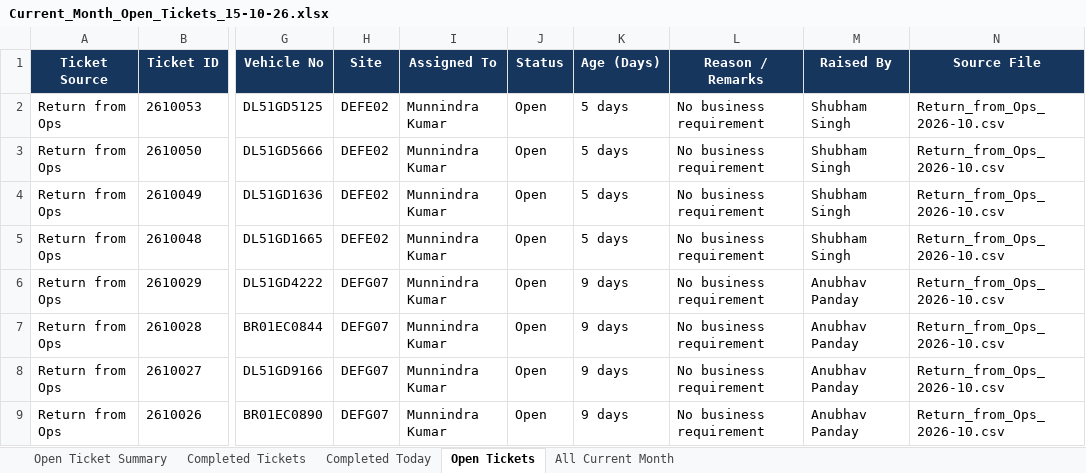
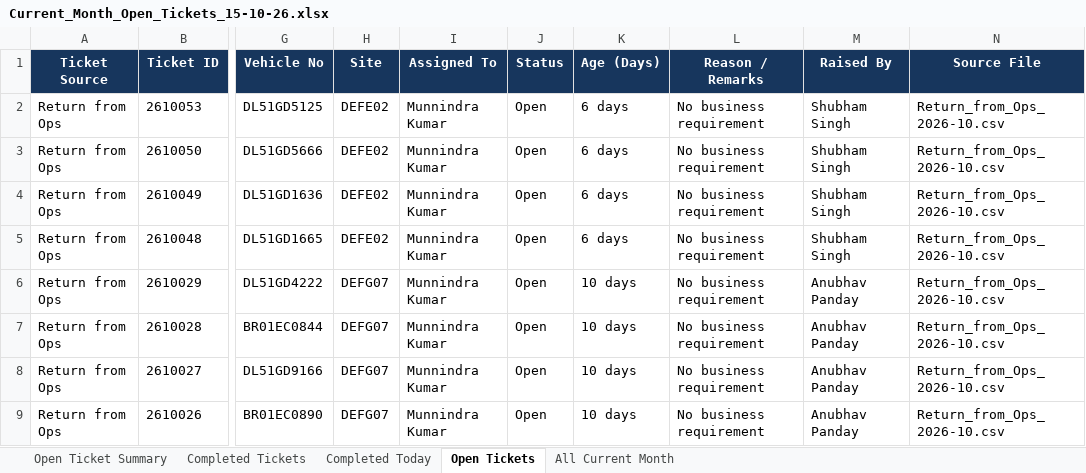
Before and after one commit to Durga697/VehicleTickectingReport, an Excel workbook: Whizzard_Downloads/Daily_Open_Ticket_Reports/Current_Month_Open_Tickets_15-10-26.xlsx, sheet Open Tickets, drawn as a sheet; only a part is shown, gaps mark what is left out; values as stored, in another font and other column widths than the file's, no borders; table styles not drawn; the diff covers the shown part only; the diff names each change by its address in the sheet, - before the commit and + after, or states it on an @@ line.

```diff
--- a/Whizzard_Downloads/Daily_Open_Ticket_Reports/Current_Month_Open_Tickets_15-10-26.xlsx (sheet Open Tickets)
+++ b/Whizzard_Downloads/Daily_Open_Ticket_Reports/Current_Month_Open_Tickets_15-10-26.xlsx (sheet Open Tickets)
-K2:K5 (Age (Days)): 5 days
+K2:K5 (Age (Days)): 6 days
-K6:K9 (Age (Days)): 9 days
+K6:K9 (Age (Days)): 10 days
```
Also changed, not shown: 1 added row and 7 edited cells elsewhere in this sheet, sheet Completed Tickets, sheet All Current Month, sheet Open Ticket Summary, sheet Completed Today.
